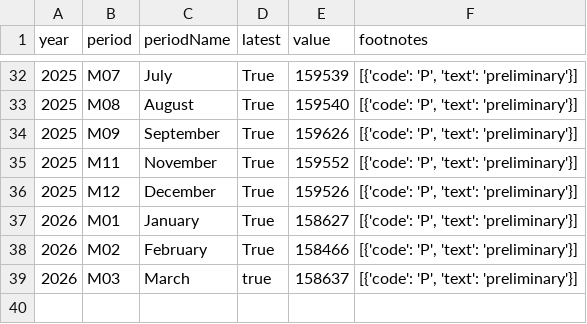
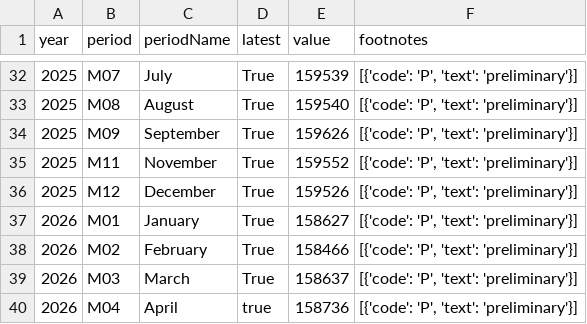
Before and after one commit to NileshPurnekar/streamlit_labor_census_dashboard, a CSV file: myfiles/CES0000000001.csv, drawn as a sheet; only a part is shown, gaps mark what is left out.

```diff
--- a/myfiles/CES0000000001.csv
+++ b/myfiles/CES0000000001.csv
@@ -38,2 +38,3 @@ year,period,periodName,latest,value,footnotes
 2026,M02,February,True,158466,"[{'code': 'P', 'text': 'preliminary'}]"
-2026,M03,March,true,158637,"[{'code': 'P', 'text': 'preliminary'}]"
+2026,M03,March,True,158637,"[{'code': 'P', 'text': 'preliminary'}]"
+2026,M04,April,true,158736,"[{'code': 'P', 'text': 'preliminary'}]"
```
Also changed, not shown: myfiles/LNS14000000.csv, myfiles/PRS85006092.csv, 2 other files.
